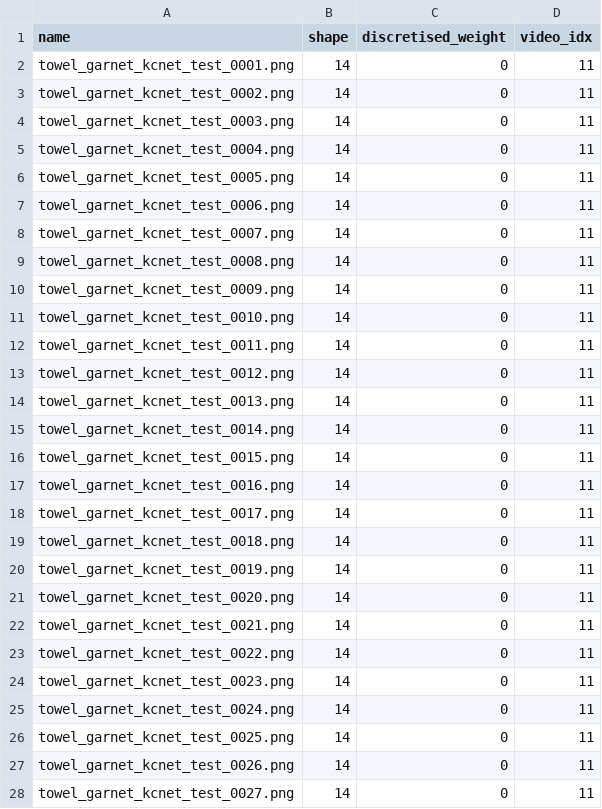
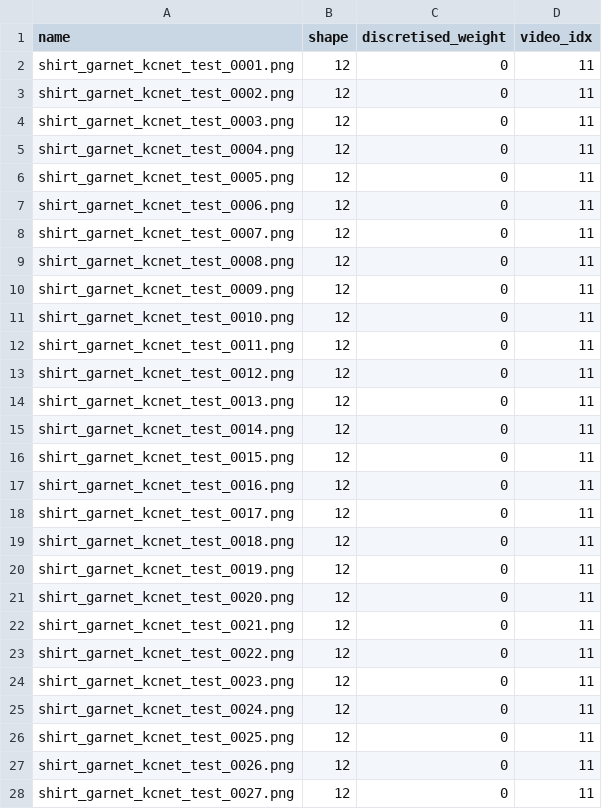
Before and after one commit to LiDuanAtGlasgow/KCNet-GarNet-ROS, a CSV file: src/kcnet_garnet_project/src/garnet_explore_file/no_04/explore.csv, drawn as a sheet; only a part is shown; the diff covers the shown part only.

```diff
--- a/src/kcnet_garnet_project/src/garnet_explore_file/no_04/explore.csv
+++ b/src/kcnet_garnet_project/src/garnet_explore_file/no_04/explore.csv
@@ -1,28 +1,28 @@
 name,shape,discretised_weight,video_idx
-towel_garnet_kcnet_test_0001.png,14,0,11
-towel_garnet_kcnet_test_0002.png,14,0,11
-towel_garnet_kcnet_test_0003.png,14,0,11
-towel_garnet_kcnet_test_0004.png,14,0,11
-towel_garnet_kcnet_test_0005.png,14,0,11
-towel_garnet_kcnet_test_0006.png,14,0,11
-towel_garnet_kcnet_test_0007.png,14,0,11
-towel_garnet_kcnet_test_0008.png,14,0,11
-towel_garnet_kcnet_test_0009.png,14,0,11
-towel_garnet_kcnet_test_0010.png,14,0,11
-towel_garnet_kcnet_test_0011.png,14,0,11
-towel_garnet_kcnet_test_0012.png,14,0,11
-towel_garnet_kcnet_test_0013.png,14,0,11
-towel_garnet_kcnet_test_0014.png,14,0,11
-towel_garnet_kcnet_test_0015.png,14,0,11
-towel_garnet_kcnet_test_0016.png,14,0,11
-towel_garnet_kcnet_test_0017.png,14,0,11
-towel_garnet_kcnet_test_0018.png,14,0,11
-towel_garnet_kcnet_test_0019.png,14,0,11
-towel_garnet_kcnet_test_0020.png,14,0,11
-towel_garnet_kcnet_test_0021.png,14,0,11
-towel_garnet_kcnet_test_0022.png,14,0,11
-towel_garnet_kcnet_test_0023.png,14,0,11
-towel_garnet_kcnet_test_0024.png,14,0,11
-towel_garnet_kcnet_test_0025.png,14,0,11
-towel_garnet_kcnet_test_0026.png,14,0,11
-towel_garnet_kcnet_test_0027.png,14,0,11
+shirt_garnet_kcnet_test_0001.png,12,0,11
+shirt_garnet_kcnet_test_0002.png,12,0,11
+shirt_garnet_kcnet_test_0003.png,12,0,11
+shirt_garnet_kcnet_test_0004.png,12,0,11
+shirt_garnet_kcnet_test_0005.png,12,0,11
+shirt_garnet_kcnet_test_0006.png,12,0,11
+shirt_garnet_kcnet_test_0007.png,12,0,11
+shirt_garnet_kcnet_test_0008.png,12,0,11
+shirt_garnet_kcnet_test_0009.png,12,0,11
+shirt_garnet_kcnet_test_0010.png,12,0,11
+shirt_garnet_kcnet_test_0011.png,12,0,11
+shirt_garnet_kcnet_test_0012.png,12,0,11
+shirt_garnet_kcnet_test_0013.png,12,0,11
+shirt_garnet_kcnet_test_0014.png,12,0,11
+shirt_garnet_kcnet_test_0015.png,12,0,11
+shirt_garnet_kcnet_test_0016.png,12,0,11
+shirt_garnet_kcnet_test_0017.png,12,0,11
+shirt_garnet_kcnet_test_0018.png,12,0,11
+shirt_garnet_kcnet_test_0019.png,12,0,11
+shirt_garnet_kcnet_test_0020.png,12,0,11
+shirt_garnet_kcnet_test_0021.png,12,0,11
+shirt_garnet_kcnet_test_0022.png,12,0,11
+shirt_garnet_kcnet_test_0023.png,12,0,11
+shirt_garnet_kcnet_test_0024.png,12,0,11
+shirt_garnet_kcnet_test_0025.png,12,0,11
+shirt_garnet_kcnet_test_0026.png,12,0,11
+shirt_garnet_kcnet_test_0027.png,12,0,11
```
Also changed, not shown: 66 edited cells elsewhere in this file, src/kcnet_garnet_project/src/paths/tshirt_paths/designing_stage_2_store.csv, 44 other files.
